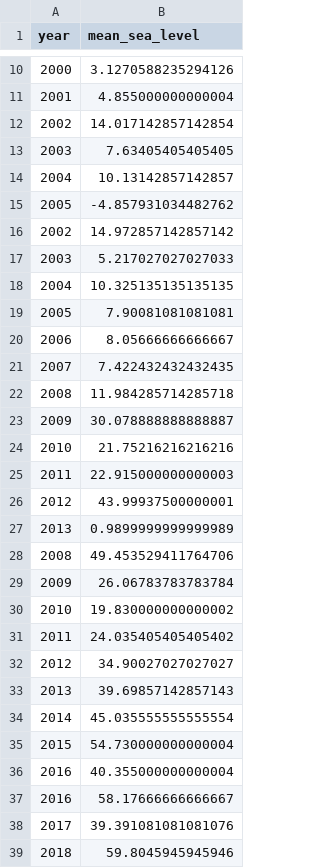
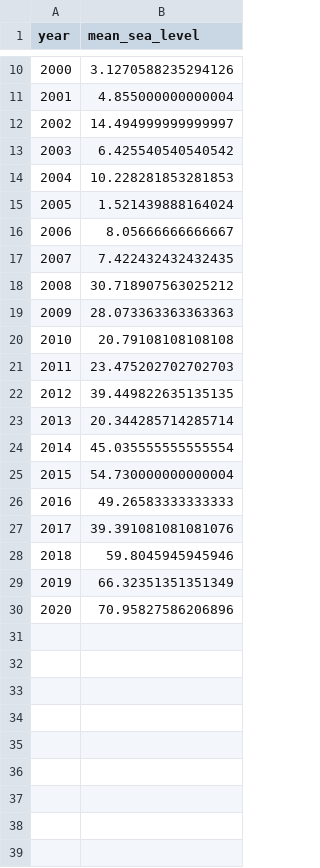
Before and after one commit to rafeerahman/Flooding-Susceptibility-in-Coastal-Regions-of-Vancouver, a CSV file: data_predictions.csv, drawn as a sheet; only a part is shown, gaps mark what is left out; the shorter side is filled out with more unchanged rows.

Commit message:
remove dupes from mean data

```diff
--- a/data_predictions.csv
+++ b/data_predictions.csv
@@ -11,28 +11,17 @@ year,mean_sea_level
 2001,4.855000000000004
-2002,14.017142857142854
-2003,7.63405405405405
-2004,10.13142857142857
-2005,-4.857931034482762
-2002,14.972857142857142
-2003,5.217027027027033
-2004,10.325135135135135
-2005,7.90081081081081
+2002,14.494999999999997
+2003,6.425540540540542
+2004,10.228281853281853
+2005,1.521439888164024
 2006,8.05666666666667
 2007,7.422432432432435
-2008,11.984285714285718
-2009,30.078888888888887
-2010,21.75216216216216
-2011,22.915000000000003
-2012,43.99937500000001
-2013,0.9899999999999989
-2008,49.453529411764706
-2009,26.06783783783784
-2010,19.830000000000002
-2011,24.035405405405402
-2012,34.90027027027027
-2013,39.69857142857143
+2008,30.718907563025212
+2009,28.073363363363363
+2010,20.79108108108108
+2011,23.475202702702703
+2012,39.449822635135135
+2013,20.344285714285714
 2014,45.035555555555554
 2015,54.730000000000004
-2016,40.355000000000004
-2016,58.17666666666667
+2016,49.26583333333333
 2017,39.391081081081076
```
Also changed, not shown: 4 other files.
